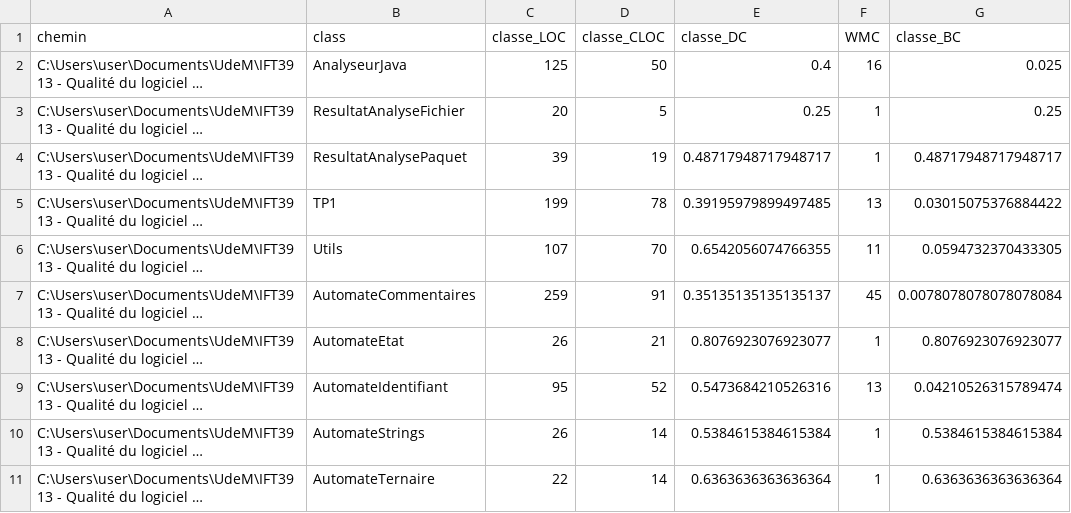
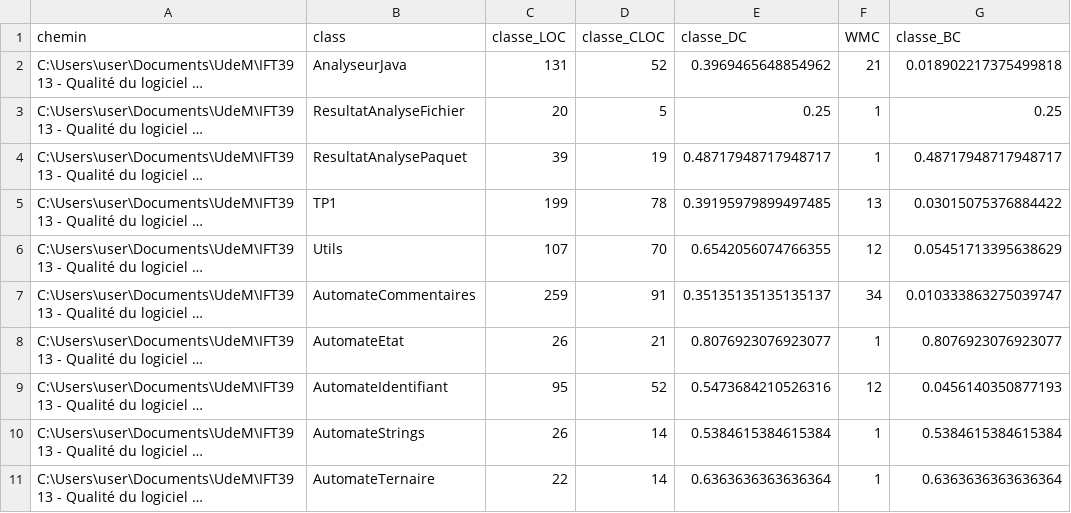
Before and after one commit to 9eck0/IFT3913-TP1, a CSV file: maven-ift3913-tp1/classes.csv, drawn as a sheet; only a part is shown; long unchanged cells end in …; the diff names each change by its address in the sheet, - before the commit and + after, or states it on an @@ line.

```diff
--- a/maven-ift3913-tp1/classes.csv
+++ b/maven-ift3913-tp1/classes.csv
-C2 (classe_LOC): 125
+C2 (classe_LOC): 131
-D2 (classe_CLOC): 50
+D2 (classe_CLOC): 52
-E2 (classe_DC): 0.4
+E2 (classe_DC): 0.3969465648854962
-F2 (WMC): 16
+F2 (WMC): 21
-G2 (classe_BC): 0.025
+G2 (classe_BC): 0.018902217375499818
-F6 (WMC): 11
+F6 (WMC): 12
-G6 (classe_BC): 0.0594732370433305
+G6 (classe_BC): 0.05451713395638629
-F7 (WMC): 45
+F7 (WMC): 34
-G7 (classe_BC): 0.0078078078078078084
+G7 (classe_BC): 0.010333863275039747
-F9 (WMC): 13
+F9 (WMC): 12
-G9 (classe_BC): 0.04210526315789474
+G9 (classe_BC): 0.0456140350877193
```
Also changed, not shown: maven-ift3913-tp1/paquets.csv, 1 other file.
